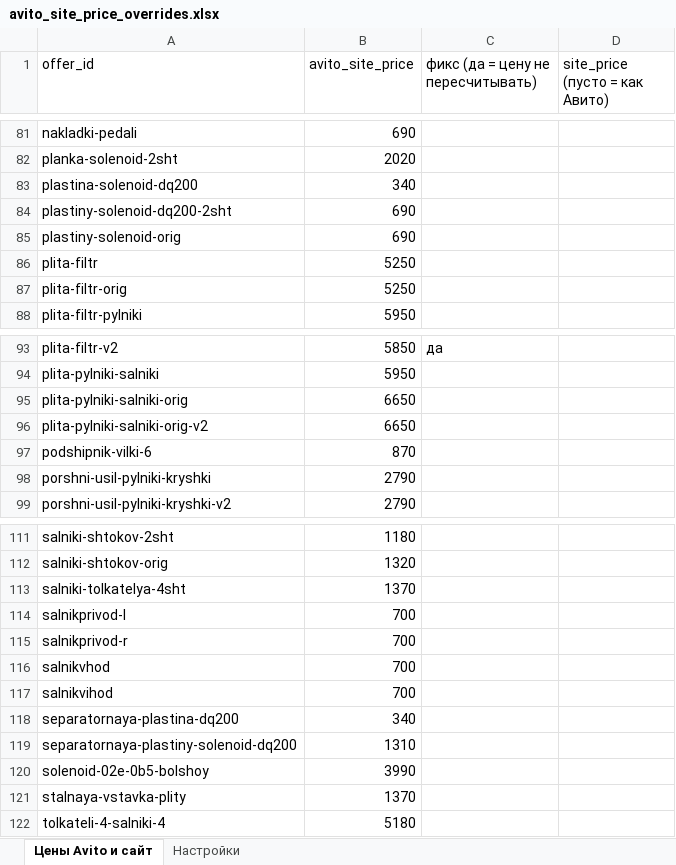
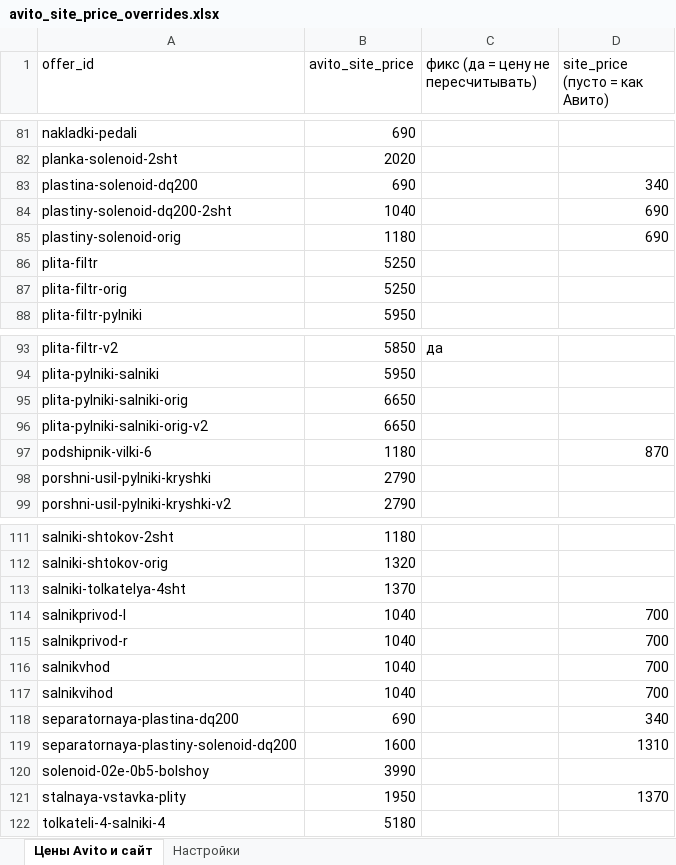
Before and after one commit to antongrigorenko844-prog/marketplace-agent, an Excel workbook: data/avito_site_price_overrides.xlsx, sheet Цены Avito и сайт, drawn as a sheet; only a part is shown, gaps mark what is left out; values as stored, in another font and other column widths than the file's, no borders; the diff names each change by its address in the sheet, - before the commit and + after, or states it on an @@ line.

```diff
--- a/data/avito_site_price_overrides.xlsx (sheet Цены Avito и сайт)
+++ b/data/avito_site_price_overrides.xlsx (sheet Цены Avito и сайт)
-B83 (avito_site_price): 340
+B83 (avito_site_price): 690
-D83 (site_price (пусто = как Авито)): (empty)
+D83 (site_price (пусто = как Авито)): 340
-B84 (avito_site_price): 690
+B84 (avito_site_price): 1040
-D84:D85 (site_price (пусто = как Авито)): (empty)
+D84:D85 (site_price (пусто = как Авито)): 690
-B85 (avito_site_price): 690
+B85 (avito_site_price): 1180
-B97 (avito_site_price): 870
+B97 (avito_site_price): 1180
-D97 (site_price (пусто = как Авито)): (empty)
+D97 (site_price (пусто = как Авито)): 870
-B114:B117 (avito_site_price): 700
+B114:B117 (avito_site_price): 1040
-D114:D117 (site_price (пусто = как Авито)): (empty)
+D114:D117 (site_price (пусто = как Авито)): 700
-B118 (avito_site_price): 340
+B118 (avito_site_price): 690
-D118 (site_price (пусто = как Авито)): (empty)
+D118 (site_price (пусто = как Авито)): 340
-B119 (avito_site_price): 1310
+B119 (avito_site_price): 1600
-D119 (site_price (пусто = как Авито)): (empty)
+D119 (site_price (пусто = как Авито)): 1310
-B121 (avito_site_price): 1370
+B121 (avito_site_price): 1950
-D121 (site_price (пусто = как Авито)): (empty)
+D121 (site_price (пусто = как Авито)): 1370
```
Also changed, not shown: data/audit_report.xlsx, data/avito_feed.xlsx, 16 other files.
